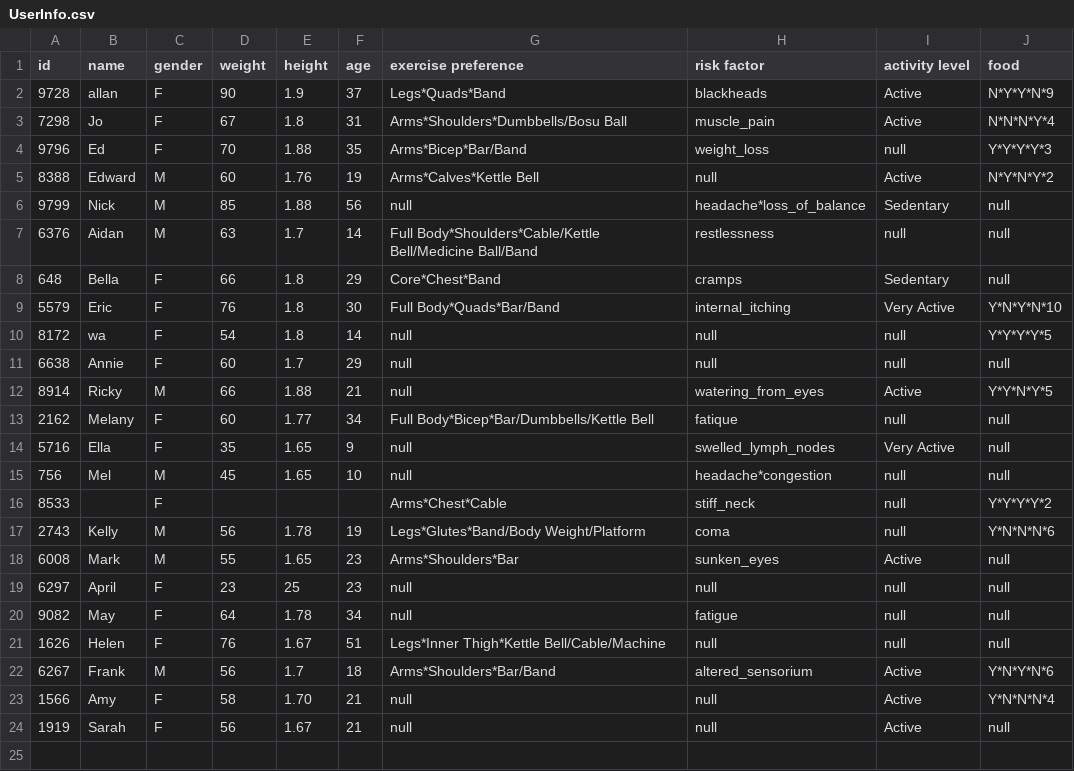
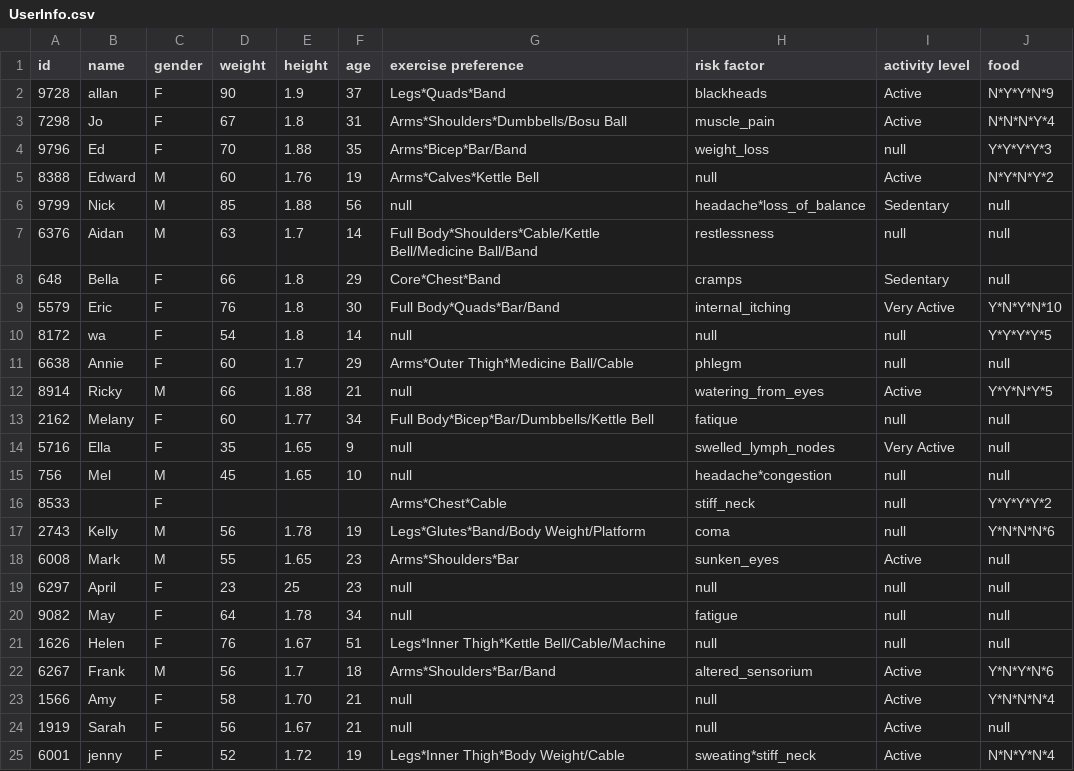
Before and after one commit to CSC207-UofT/course-project-dj-wepny, a CSV file: src/main/data/UserInfo.csv, drawn as a sheet.

```diff
--- a/src/main/data/UserInfo.csv
+++ b/src/main/data/UserInfo.csv
@@ -10,3 +10,3 @@ id, name, gender, weight, height, age, exercise preference, risk factor, activit
 8172,wa,F,54,1.8,14,null,null,null,Y*Y*Y*Y*5
-6638,Annie,F,60,1.7,29,null,null,null,null
+6638,Annie,F,60,1.7,29,Arms*Outer Thigh*Medicine Ball/Cable,phlegm,null,null
 8914,Ricky,M,66,1.88,21,null,watering_from_eyes,Active,Y*Y*N*Y*5
@@ -24 +24,2 @@ id, name, gender, weight, height, age, exercise preference, risk factor, activit
 1919,Sarah,F,56,1.67,21,null,null,Active,null
+6001,jenny,F,52,1.72,19,Legs*Inner Thigh*Body Weight/Cable,sweating*stiff_neck,Active,N*N*Y*N*4
```
Also changed, not shown: 24 other files.
